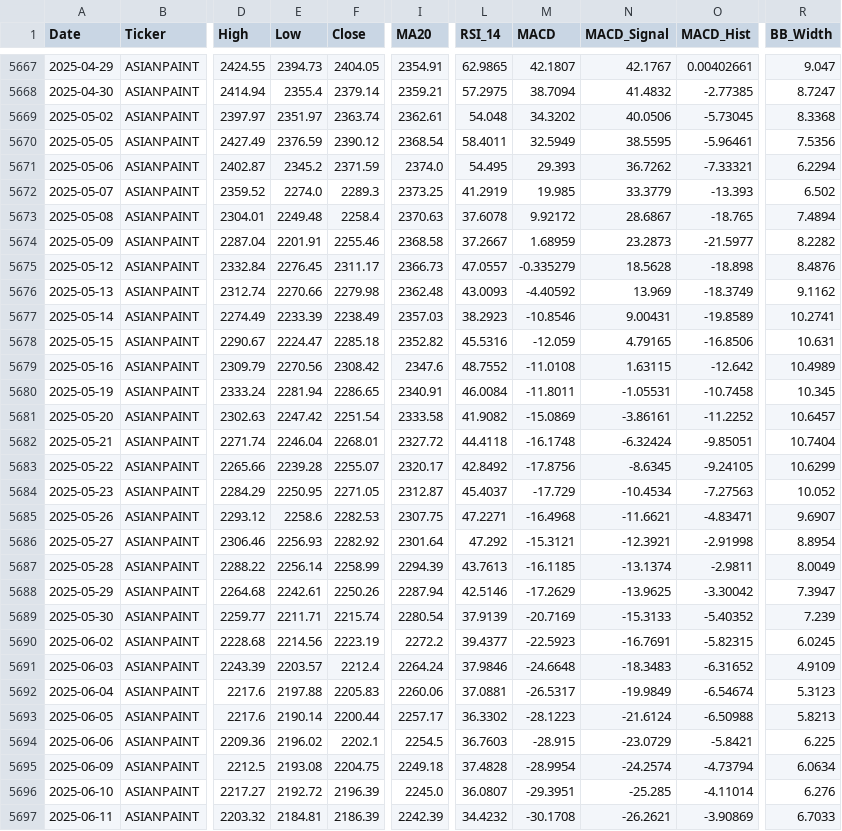
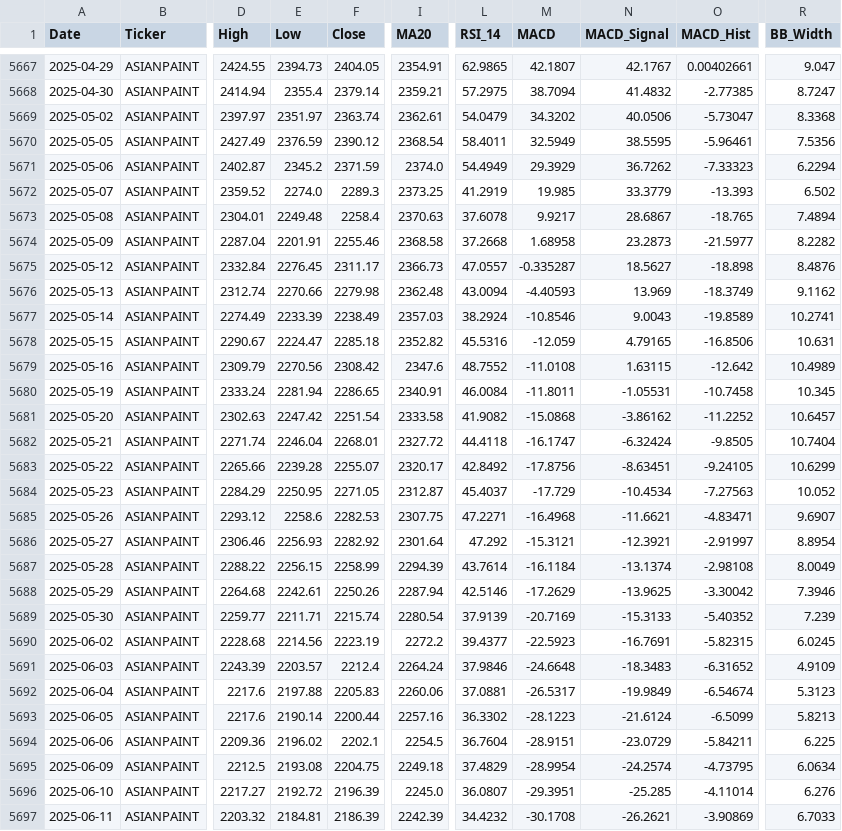
Before and after one commit to wimpypython/nifty-stock-intelligence, a CSV file: data/historical/ASIANPAINT.csv, drawn as a sheet; only a part is shown, gaps mark what is left out; the diff covers the shown part only; the diff names each change by its address in the sheet, - before the commit and + after, or states it on an @@ line.

```diff
--- a/data/historical/ASIANPAINT.csv
+++ b/data/historical/ASIANPAINT.csv
-L5669 (RSI_14): 54.048
+L5669 (RSI_14): 54.0479
-O5669 (MACD_Hist): -5.73045
+O5669 (MACD_Hist): -5.73047
-L5671 (RSI_14): 54.495
+L5671 (RSI_14): 54.4949
-M5671 (MACD): 29.393
+M5671 (MACD): 29.3929
-O5671 (MACD_Hist): -7.33321
+O5671 (MACD_Hist): -7.33323
-M5673 (MACD): 9.92172
+M5673 (MACD): 9.9217
-L5674 (RSI_14): 37.2667
+L5674 (RSI_14): 37.2668
-M5674 (MACD): 1.68959
+M5674 (MACD): 1.68958
-M5675 (MACD): -0.335279
+M5675 (MACD): -0.335287
-N5675 (MACD_Signal): 18.5628
+N5675 (MACD_Signal): 18.5627
-L5676 (RSI_14): 43.0093
+L5676 (RSI_14): 43.0094
-M5676 (MACD): -4.40592
+M5676 (MACD): -4.40593
-L5677 (RSI_14): 38.2923
+L5677 (RSI_14): 38.2924
-N5677 (MACD_Signal): 9.00431
+N5677 (MACD_Signal): 9.0043
-M5681 (MACD): -15.0869
+M5681 (MACD): -15.0868
-N5681 (MACD_Signal): -3.86161
+N5681 (MACD_Signal): -3.86162
-M5682 (MACD): -16.1748
+M5682 (MACD): -16.1747
-O5682 (MACD_Hist): -9.85051
+O5682 (MACD_Hist): -9.8505
-N5683 (MACD_Signal): -8.6345
+N5683 (MACD_Signal): -8.63451
-O5686 (MACD_Hist): -2.91998
+O5686 (MACD_Hist): -2.91997
-E5687 (Low): 2256.14
+E5687 (Low): 2256.15
-L5687 (RSI_14): 43.7613
+L5687 (RSI_14): 43.7614
-M5687 (MACD): -16.1185
+M5687 (MACD): -16.1184
-O5687 (MACD_Hist): -2.9811
+O5687 (MACD_Hist): -2.98108
-R5688 (BB_Width): 7.3947
+R5688 (BB_Width): 7.3946
-I5693 (MA20): 2257.17
+I5693 (MA20): 2257.16
-O5693 (MACD_Hist): -6.50988
+O5693 (MACD_Hist): -6.5099
-L5694 (RSI_14): 36.7603
+L5694 (RSI_14): 36.7604
-M5694 (MACD): -28.915
+M5694 (MACD): -28.9151
-O5694 (MACD_Hist): -5.8421
+O5694 (MACD_Hist): -5.84211
-L5695 (RSI_14): 37.4828
+L5695 (RSI_14): 37.4829
-O5695 (MACD_Hist): -4.73794
+O5695 (MACD_Hist): -4.73795
```
Also changed, not shown: 1 added row and 20 edited cells elsewhere in this file, data/historical/BAJAJ-AUTO.csv, data/historical/HEROMOTOCO.csv, 51 other files.
